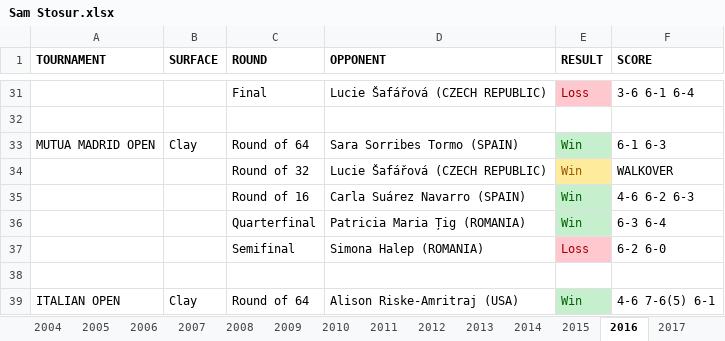
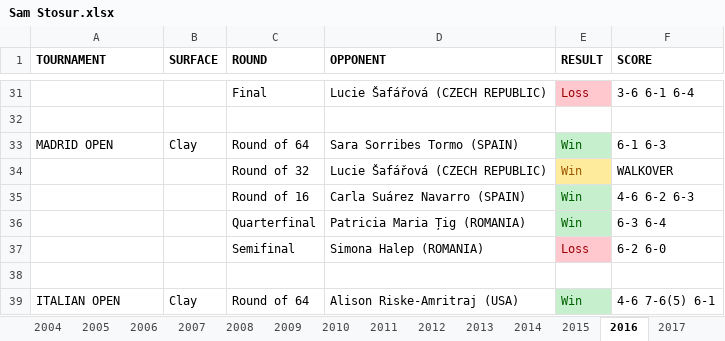
Before and after one commit to soumyavajjhala/soumyavajjhala.github.io, an Excel workbook: Tennis/WTA Tour/Sam Stosur.xlsx, sheet 2016, drawn as a sheet; only a part is shown, gaps mark what is left out; values as stored, in another font and other column widths than the file's, no borders; the diff names each change by its address in the sheet, - before the commit and + after, or states it on an @@ line.

```diff
--- a/Tennis/WTA Tour/Sam Stosur.xlsx (sheet 2016)
+++ b/Tennis/WTA Tour/Sam Stosur.xlsx (sheet 2016)
-A33 (TOURNAMENT): MUTUA MADRID OPEN
+A33 (TOURNAMENT): MADRID OPEN
```
Also changed, not shown: sheet 2018, sheet 2017, sheet 2019, sheet 2014, sheet 2015, sheet 2013, 4 more sheets, Tennis/ATP Tour/Andy Murray.xlsx, Tennis/ATP Tour/Marin Čilić.xlsx, 15 other files.
